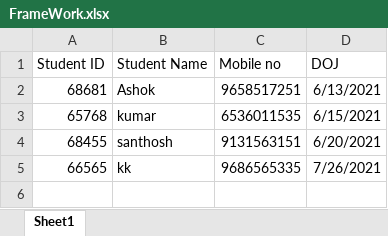
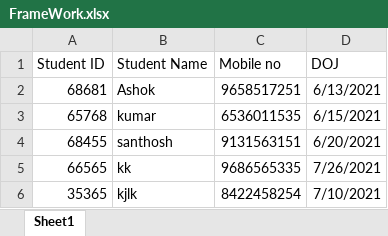
Before and after one commit to ashoksan07/Whatsup_Development, an Excel workbook: FrameWork.xlsx, sheet Sheet1, drawn as a sheet; values as stored, in another font and other column widths than the file's, no borders; the diff names each change by its address in the sheet, - before the commit and + after, or states it on an @@ line.

Commit message:
Add files via upload

```diff
--- a/FrameWork.xlsx (sheet Sheet1)
+++ b/FrameWork.xlsx (sheet Sheet1)
+row 6: 35365 | kjlk | 8422458254 | 7/10/2021
```
